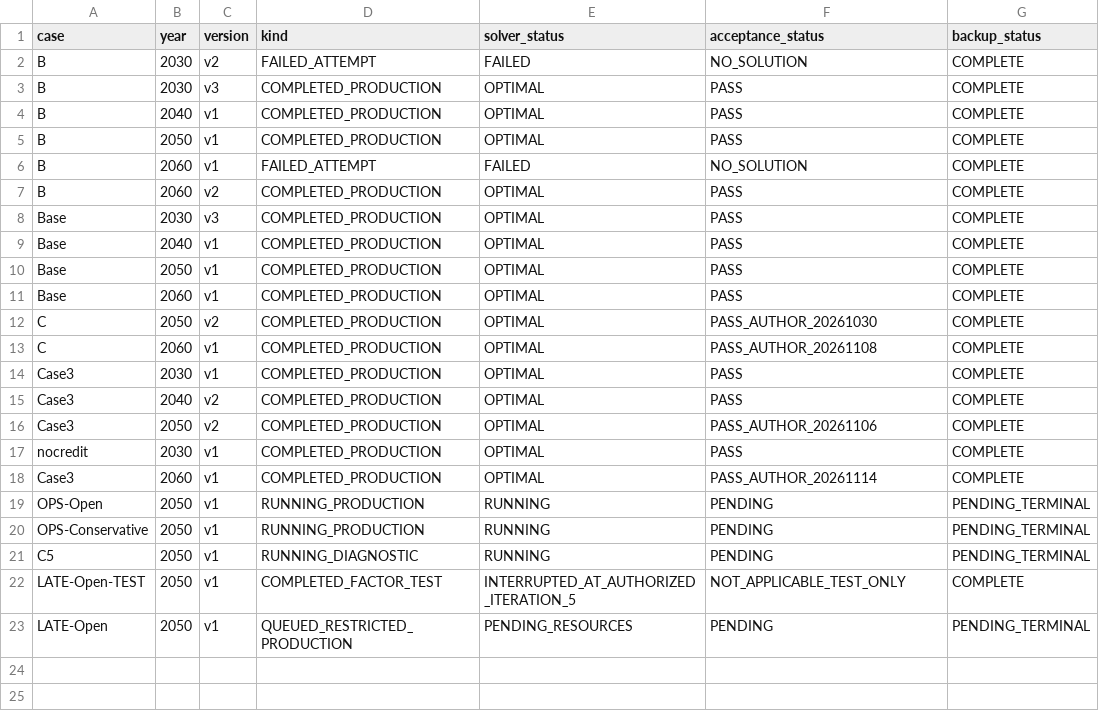
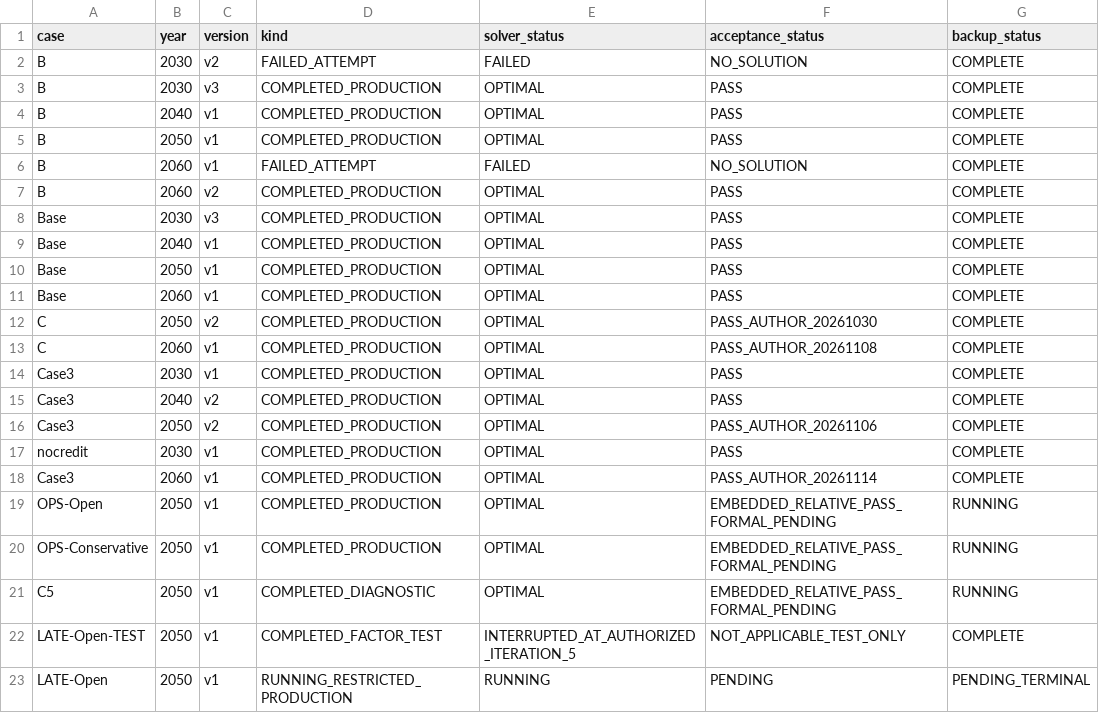
Before and after one commit to zhouzhou112/National_model, a CSV file: case_results/case_catalog.csv, drawn as a sheet; only a part is shown; the diff names each change by its address in the sheet, - before the commit and + after, or states it on an @@ line.

Commit message:
Record three completed cases, LATE startup and autonomous full backups

```diff
--- a/case_results/case_catalog.csv
+++ b/case_results/case_catalog.csv
-D19:D20 (kind): RUNNING_PRODUCTION
+D19:D20 (kind): COMPLETED_PRODUCTION
-E19:E21 (solver_status): RUNNING
+E19:E21 (solver_status): OPTIMAL
-F19:F21 (acceptance_status): PENDING
+F19:F21 (acceptance_status): EMBEDDED_RELATIVE_PASS_FORMAL_PENDING
-G19:G21 (backup_status): PENDING_TERMINAL
+G19:G21 (backup_status): RUNNING
-D21 (kind): RUNNING_DIAGNOSTIC
+D21 (kind): COMPLETED_DIAGNOSTIC
-D23 (kind): QUEUED_RESTRICTED_PRODUCTION
+D23 (kind): RUNNING_RESTRICTED_PRODUCTION
-E23 (solver_status): PENDING_RESOURCES
+E23 (solver_status): RUNNING
```
Also changed, not shown: 16 other files.
